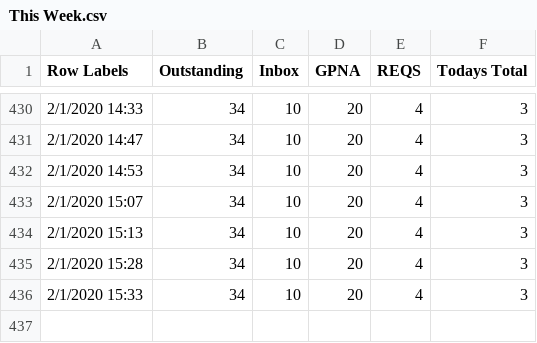
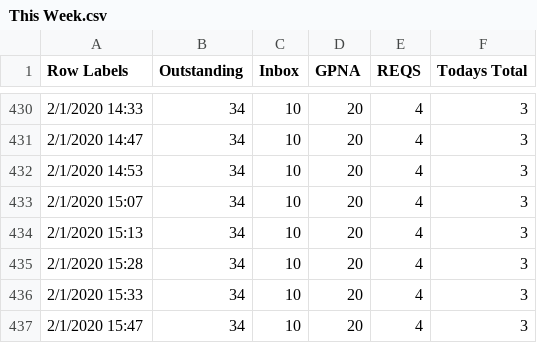
Before and after one commit to Jreese702/UDD, a CSV file: This Week.csv, drawn as a sheet; only a part is shown, gaps mark what is left out; the diff names each change by its address in the sheet, - before the commit and + after, or states it on an @@ line.

```diff
--- a/This Week.csv
+++ b/This Week.csv
+row 437: 2/1/2020 15:47 | 34 | 10 | 20 | 4 | 3
```
Also changed, not shown: This month.csv.
